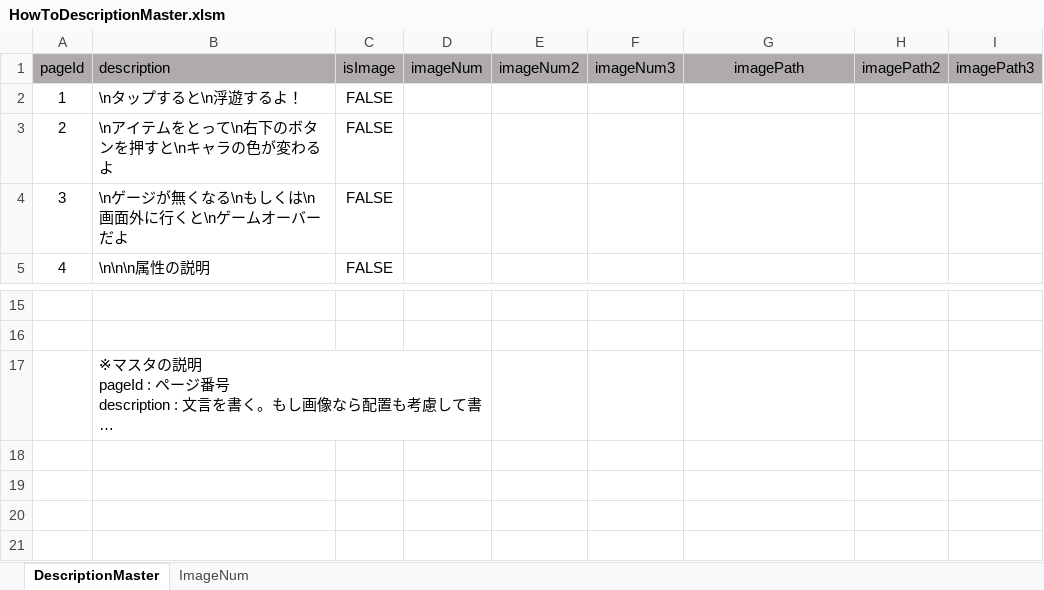
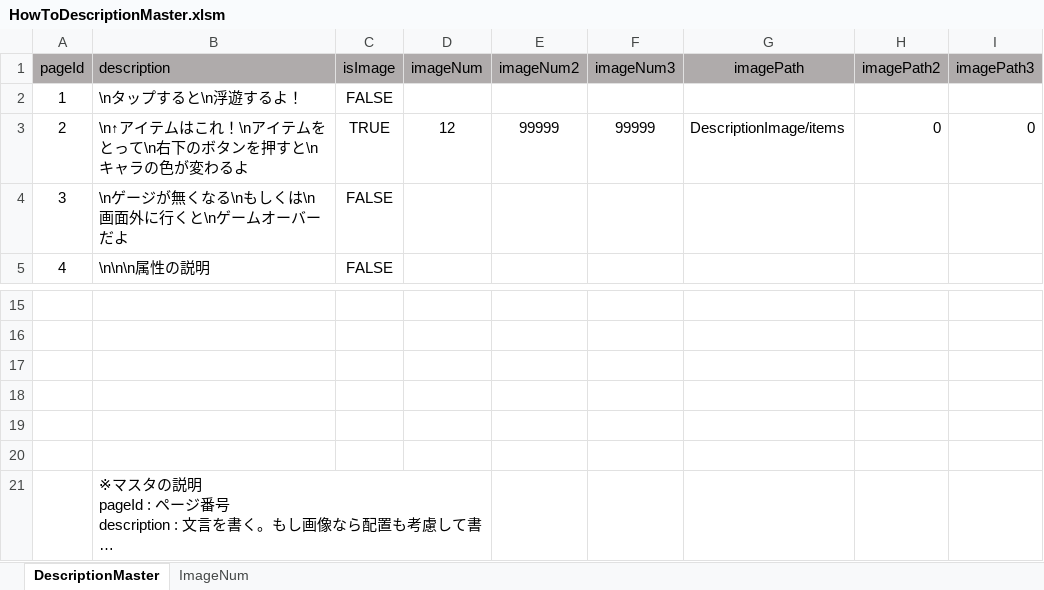
Before and after one commit to kamonohasikamo/UnityGame, an Excel workbook: JumpAction/Assets/Resources/DescriptionMaster/HowToDescriptionMaster.xlsm, sheet DescriptionMaster, drawn as a sheet; only a part is shown, gaps mark what is left out; long unchanged cells end in …; values as stored, in another font and other column widths than the file's, no borders; charts and pictures not drawn; removed rows and columns are numbered as before the commit, all else as after; the diff names each change by its address in the sheet, - before the commit and + after, or states it on an @@ line.

```diff
--- a/JumpAction/Assets/Resources/DescriptionMaster/HowToDescriptionMaster.xlsm (sheet DescriptionMaster)
+++ b/JumpAction/Assets/Resources/DescriptionMaster/HowToDescriptionMaster.xlsm (sheet DescriptionMaster)
-row 3: 2 | \nアイテムをとって\n右下のボタンを押すと\nキャラの色が変わるよ | FALSE
+row 3: 2 | \n↑アイテムはこれ！\nアイテムをとって\n右下のボタンを押すと\nキャラの色が変わるよ | TRUE | 12 | 99999 | 99999 | DescriptionImage/items | 0 | 0
+row 17: (empty)
+row 18: (empty)
+row 19: (empty)
+row 20: (empty)
```
Also changed, not shown: sheet ImageNum, charts or pictures, 8 other files.
